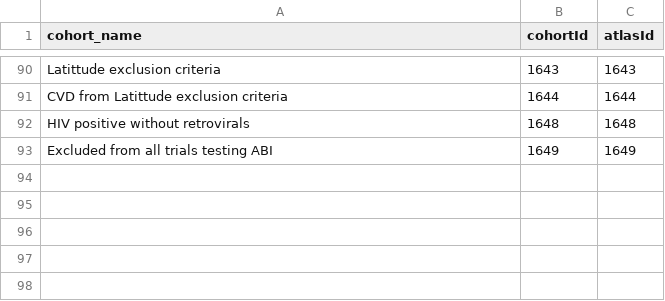
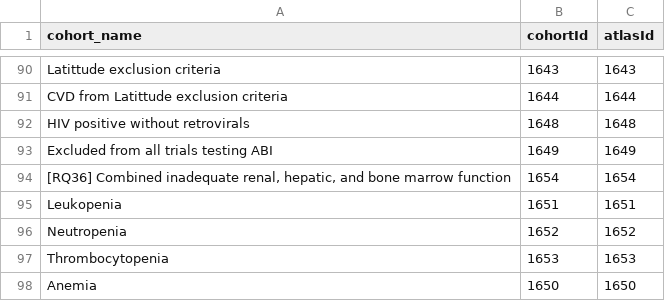
Before and after one commit to ahijazy/PioneerRWEvsRCT, a CSV file: inst/settings/CohortsToCreate.csv, drawn as a sheet; only a part is shown, gaps mark what is left out; the diff names each change by its address in the sheet, - before the commit and + after, or states it on an @@ line.

```diff
--- a/inst/settings/CohortsToCreate.csv
+++ b/inst/settings/CohortsToCreate.csv
+row 94: [RQ36] Combined inadequate renal, hepatic, and bone marrow function | 1654 | 1654
+row 95: Leukopenia | 1651 | 1651
+row 96: Neutropenia | 1652 | 1652
+row 97: Thrombocytopenia | 1653 | 1653
+row 98: Anemia | 1650 | 1650
```
Also changed, not shown: 11 other files.
